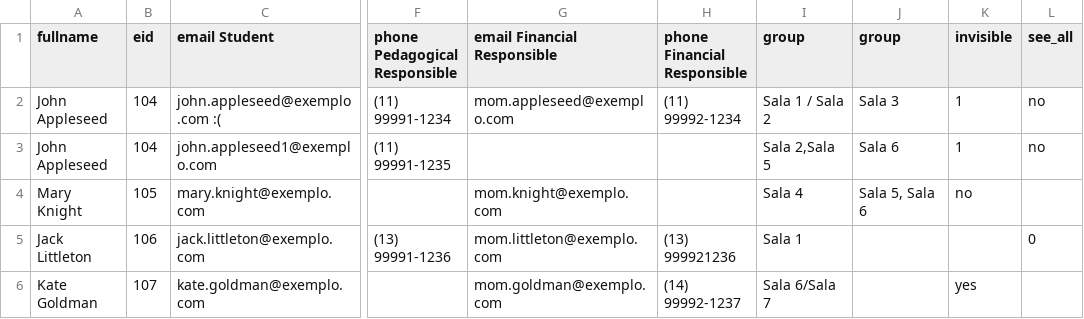
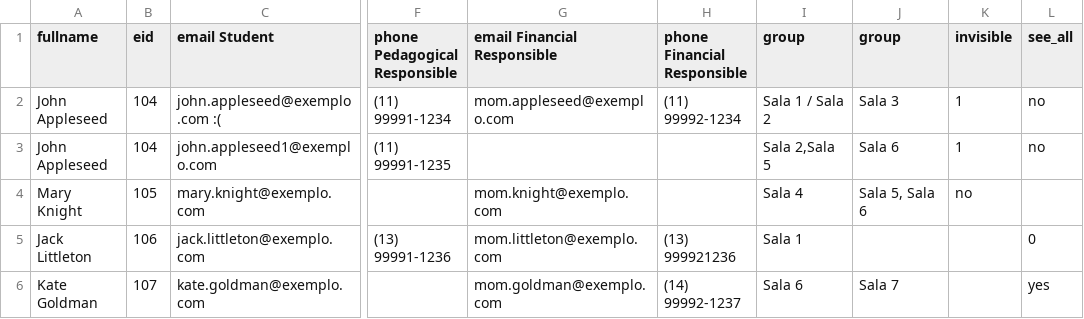
Before and after one commit to levyaraujo/csv-challenge, a CSV file: input.csv, drawn as a sheet; only a part is shown, gaps mark what is left out; the diff names each change by its address in the sheet, - before the commit and + after, or states it on an @@ line.

Commit message:
Input file

```diff
--- a/input.csv
+++ b/input.csv
-I6 (group): Sala 6/Sala 7
+I6 (group): Sala 6
-J6 (group): (empty)
+J6 (group): Sala 7
-K6 (invisible): yes
+K6 (invisible): (empty)
-L6 (see_all): (empty)
+L6 (see_all): yes
```
